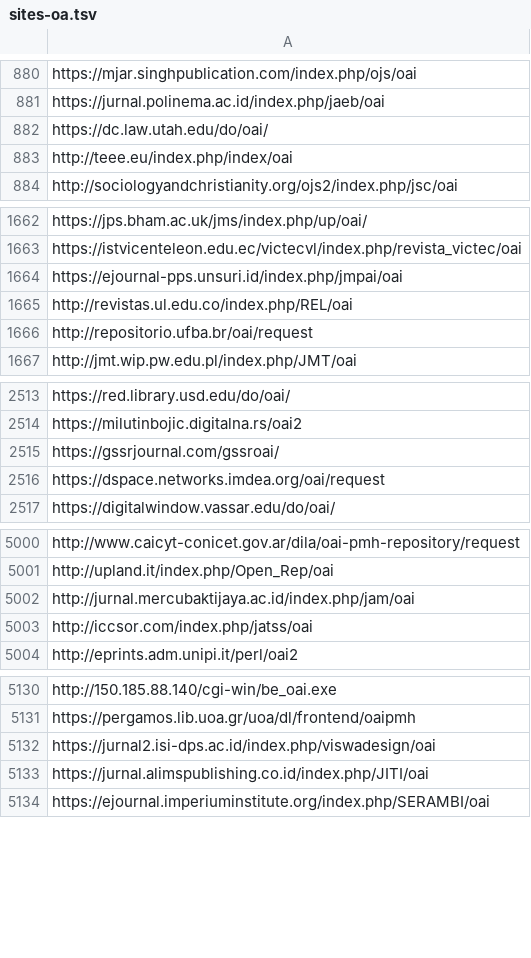
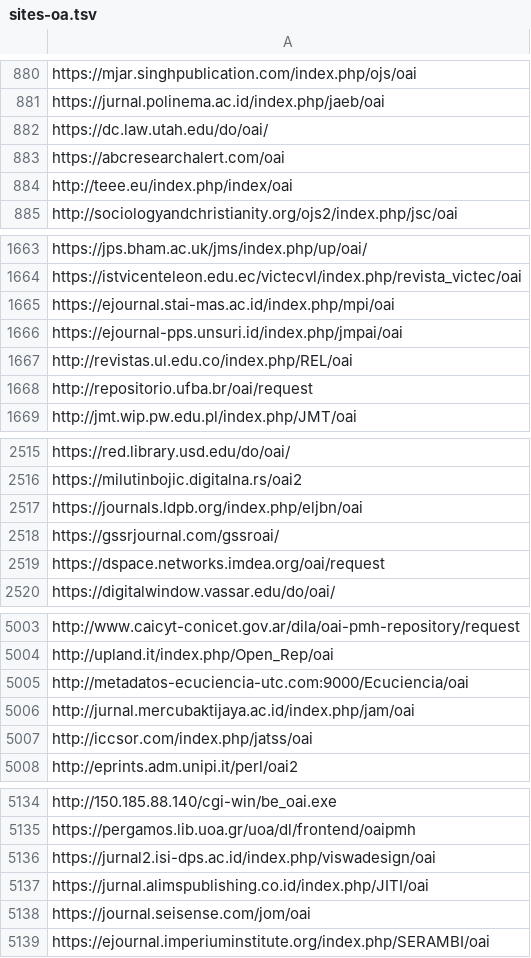
Before and after one commit to miku/metha, a TSV file: contrib/sites-oa.tsv, drawn as a sheet; only a part is shown, gaps mark what is left out; the diff covers the shown part only; the diff names each change by its address in the sheet, - before the commit and + after, or states it on an @@ line.

Commit message:
update sites

```diff
--- a/contrib/sites-oa.tsv
+++ b/contrib/sites-oa.tsv
+row 883: https://abcresearchalert.com/oai
+row 1665: https://ejournal.stai-mas.ac.id/index.php/mpi/oai
+row 2517: https://journals.ldpb.org/index.php/eljbn/oai
+row 5005: http://metadatos-ecuciencia-utc.com:9000/Ecuciencia/oai
+row 5138: https://journal.seisense.com/jom/oai
```
Also changed, not shown: 1 added row elsewhere in this file, 1 other file.
